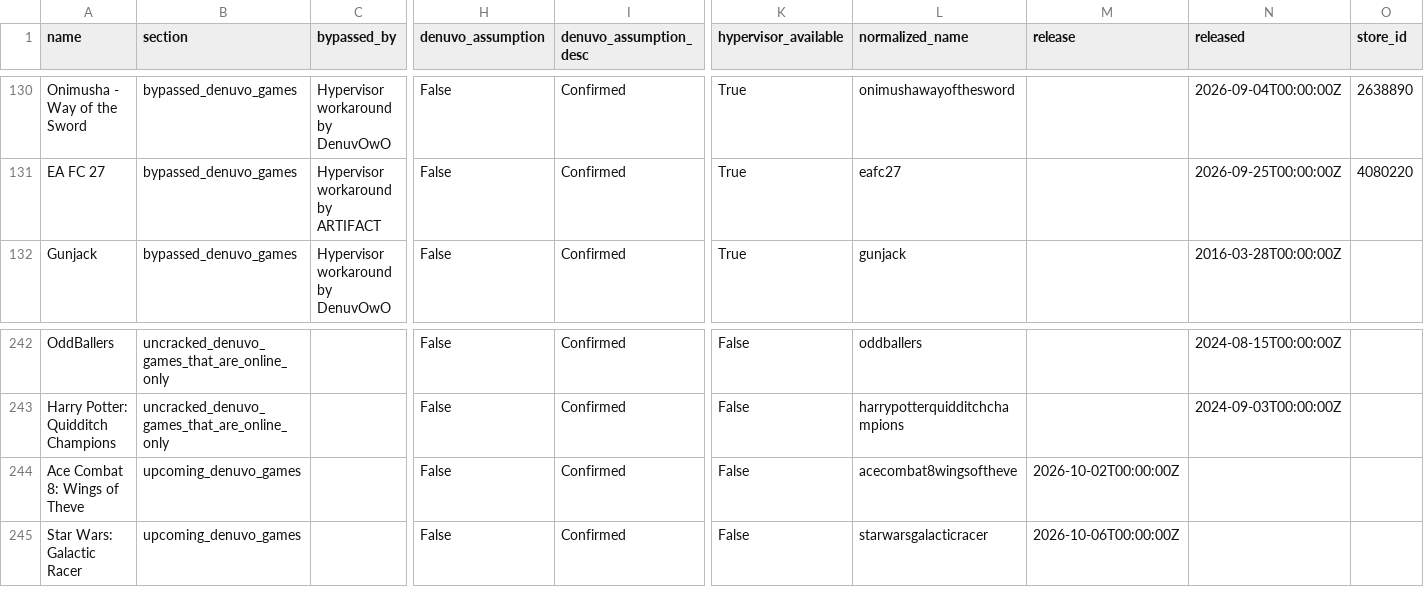
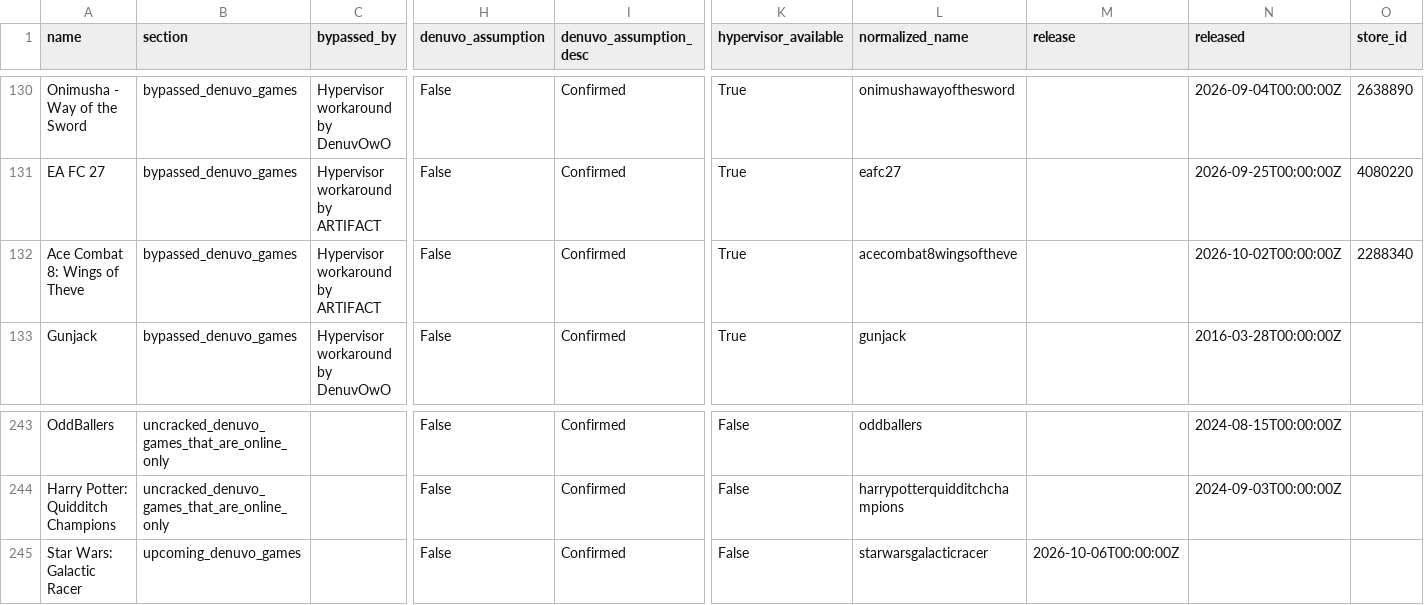
Before and after one commit to PorcoDio00033/denuvo-game-info, a CSV file: denuvo_games.csv, drawn as a sheet; only a part is shown, gaps mark what is left out; removed rows and columns are numbered as before the commit, all else as after; rows hold the shown columns only; the diff names each change by its address in the sheet, - before the commit and + after, or states it on an @@ line.

```diff
--- a/denuvo_games.csv
+++ b/denuvo_games.csv
+row 132: Ace Combat 8: Wings of Theve | bypassed_denuvo_games | Hypervisor workaround by ARTIFACT | False | Confirmed | True | acecombat8wingsoftheve |  | 2026-10-02T00:00:00Z | 2288340
-row 244: Ace Combat 8: Wings of Theve | upcoming_denuvo_games |  | False | Confirmed | False | acecombat8wingsoftheve | 2026-10-02T00:00:00Z
```
Also changed, not shown: 1 other file.
